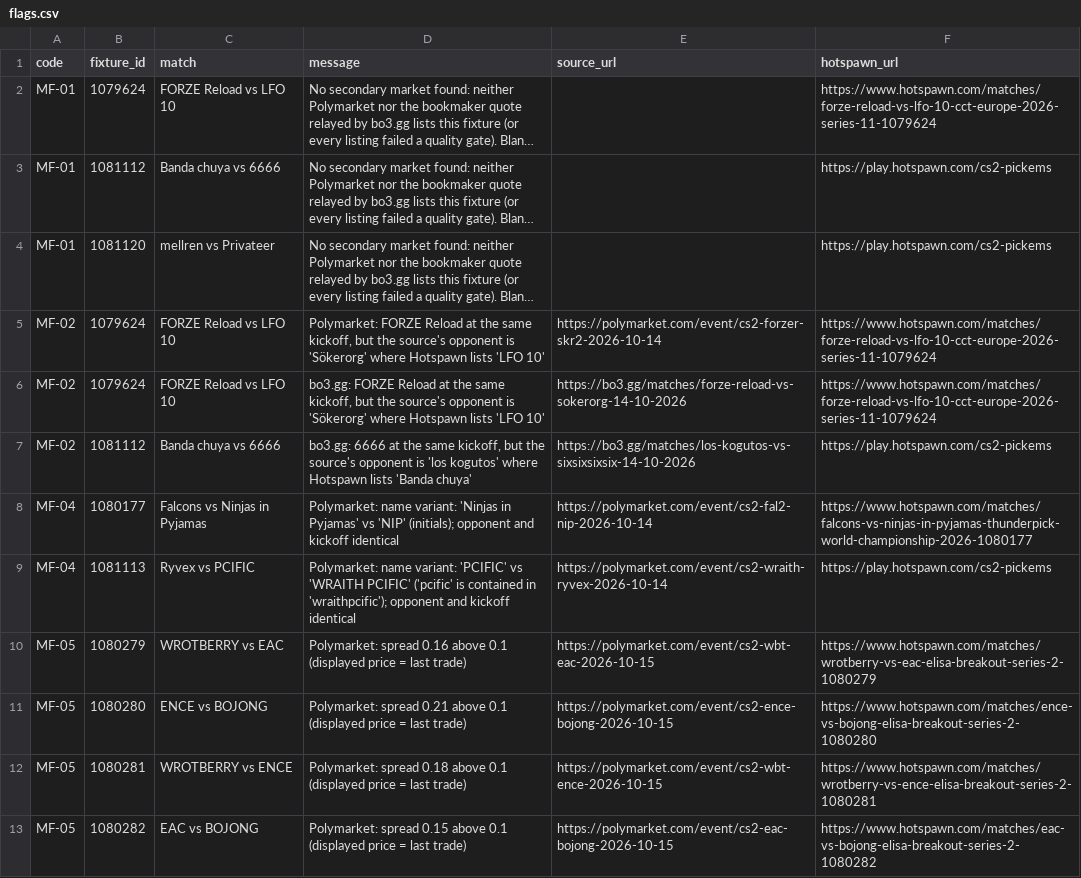
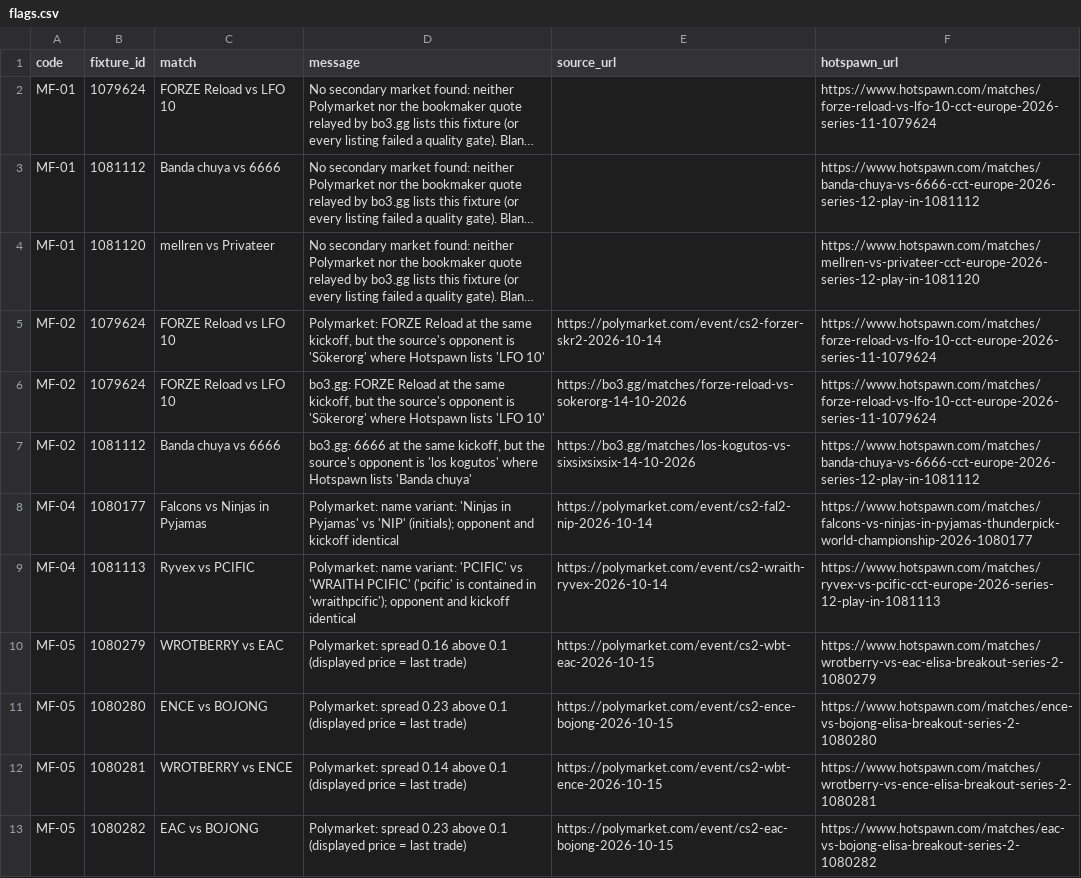
Before and after one commit to buffedlizard55-lab/MaltaProj1, a CSV file: feeds/data/flags.csv, drawn as a sheet; only a part is shown; long unchanged cells end in …; the diff covers the shown part only; the diff names each change by its address in the sheet, - before the commit and + after, or states it on an @@ line.

```diff
--- a/feeds/data/flags.csv
+++ b/feeds/data/flags.csv
-F3 (hotspawn_url): https://play.hotspawn.com/cs2-pickems
+F3 (hotspawn_url): https://www.hotspawn.com/matches/banda-chuya-vs-6666-cct-europe-2026-series-12-play-in-1081112
-F4 (hotspawn_url): https://play.hotspawn.com/cs2-pickems
+F4 (hotspawn_url): https://www.hotspawn.com/matches/mellren-vs-privateer-cct-europe-2026-series-12-play-in-1081120
-F7 (hotspawn_url): https://play.hotspawn.com/cs2-pickems
+F7 (hotspawn_url): https://www.hotspawn.com/matches/banda-chuya-vs-6666-cct-europe-2026-series-12-play-in-1081112
-F9 (hotspawn_url): https://play.hotspawn.com/cs2-pickems
+F9 (hotspawn_url): https://www.hotspawn.com/matches/ryvex-vs-pcific-cct-europe-2026-series-12-play-in-1081113
-D11 (message): Polymarket: spread 0.21 above 0.1…
+D11 (message): Polymarket: spread 0.23 above 0.1…
-D12 (message): Polymarket: spread 0.18 above 0.1…
+D12 (message): Polymarket: spread 0.14 above 0.1…
-D13 (message): Polymarket: spread 0.15 above 0.1…
+D13 (message): Polymarket: spread 0.23 above 0.1…
```
Also changed, not shown: 1 removed row and 9 edited cells elsewhere in this file, feeds/data/fixtures.csv, feeds/data/market_feed.csv, 11 other files.
